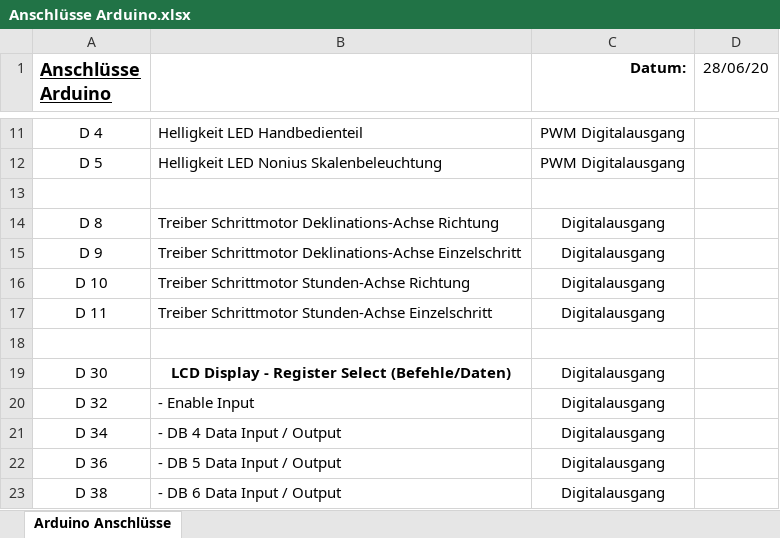
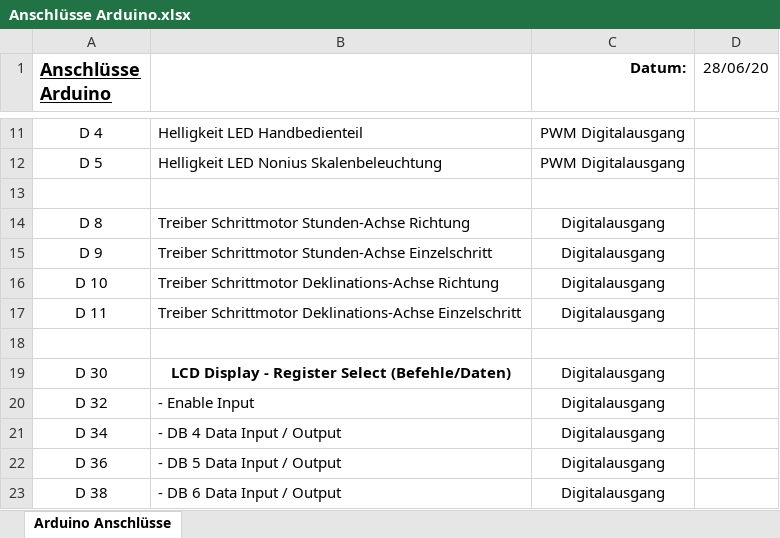
Before and after one commit to DEvil0000/jmr-nachfuehrung, an Excel workbook: doku/Anschlüsse Arduino.xlsx, sheet Arduino Anschlüsse, drawn as a sheet; only a part is shown, gaps mark what is left out; values as stored, in another font and other column widths than the file's, no borders; the diff names each change by its address in the sheet, - before the commit and + after, or states it on an @@ line.

Commit message:
Korrektur Doku Anschlüsse Arduino

```diff
--- a/doku/Anschlüsse Arduino.xlsx (sheet Arduino Anschlüsse)
+++ b/doku/Anschlüsse Arduino.xlsx (sheet Arduino Anschlüsse)
-B14: Treiber Schrittmotor Deklinations-Achse Richtung
+B14: Treiber Schrittmotor Stunden-Achse Richtung
-B15: Treiber Schrittmotor Deklinations-Achse Einzelschritt
+B15: Treiber Schrittmotor Stunden-Achse Einzelschritt
-B16: Treiber Schrittmotor Stunden-Achse Richtung
+B16: Treiber Schrittmotor Deklinations-Achse Richtung
-B17: Treiber Schrittmotor Stunden-Achse Einzelschritt
+B17: Treiber Schrittmotor Deklinations-Achse Einzelschritt
```
Also changed, not shown: 1 other file.
